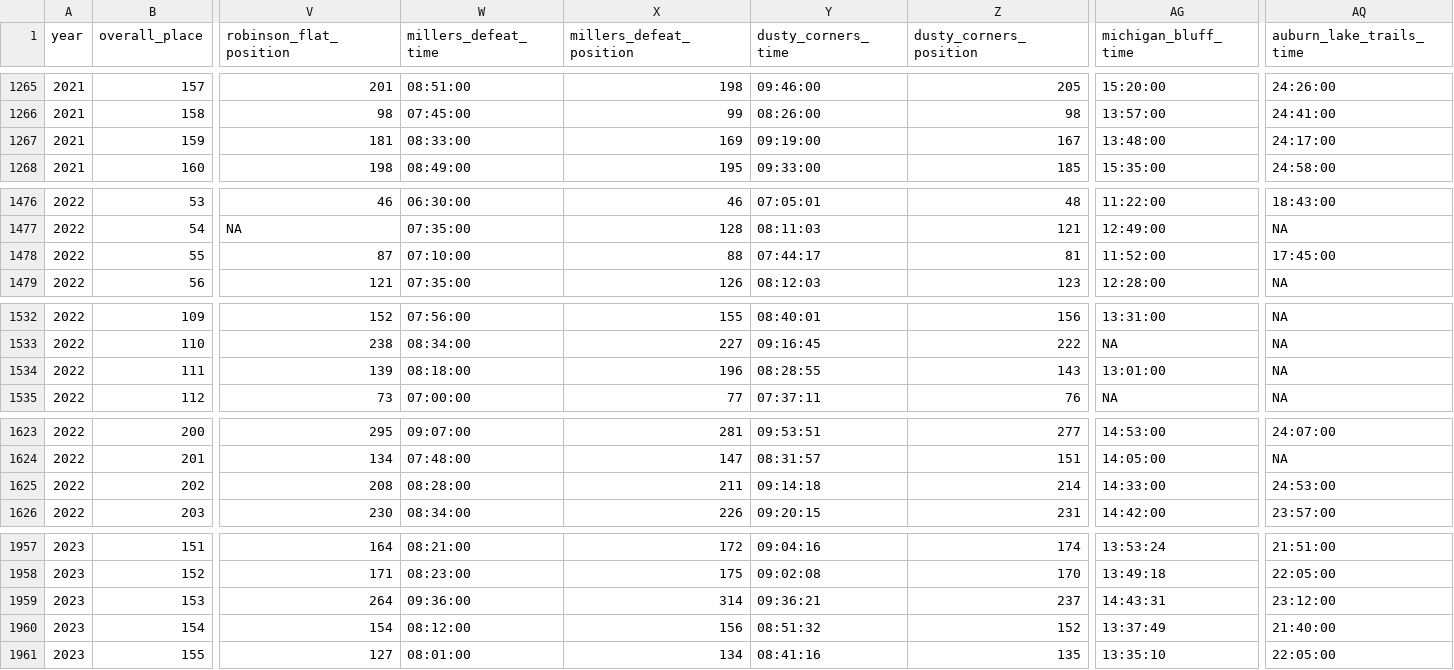
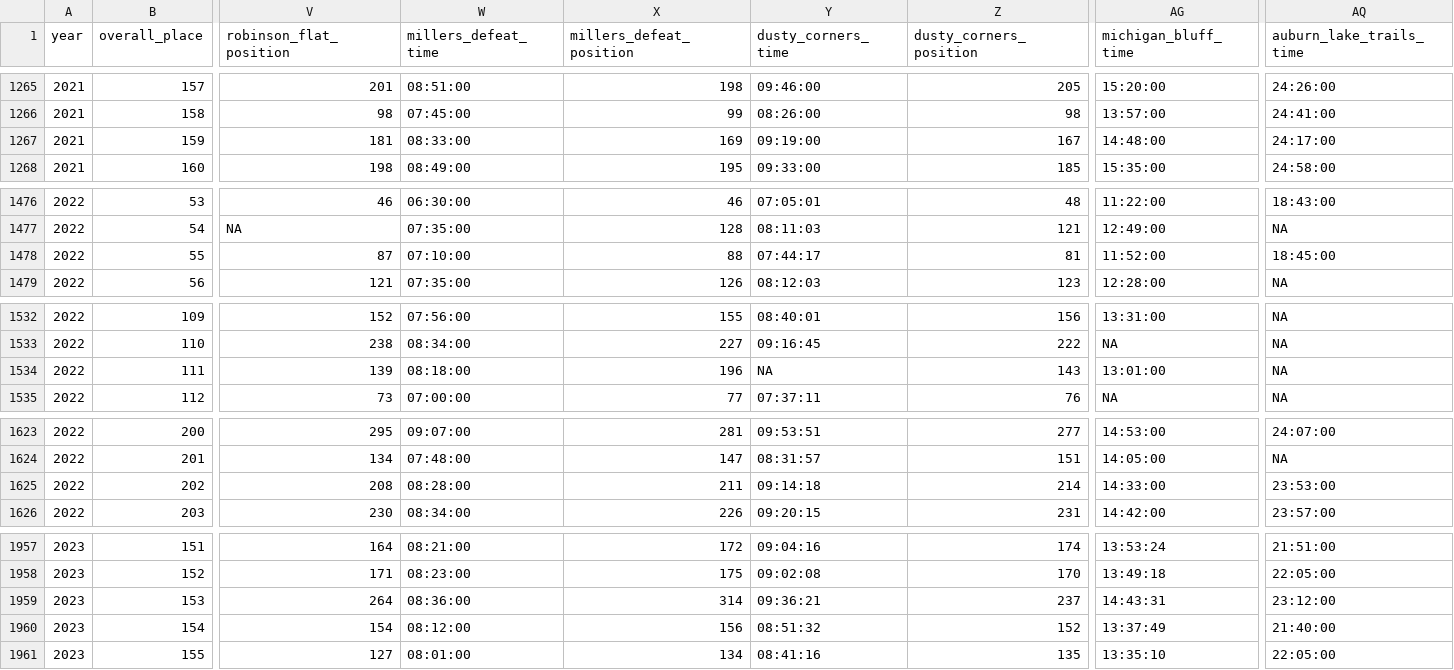
Before and after one commit to drewsdata/wser_splits, a CSV file: data/wser_split_data_2017_2024.csv, drawn as a sheet; only a part is shown, gaps mark what is left out; the diff covers the shown part only; the diff names each change by its address in the sheet, - before the commit and + after, or states it on an @@ line.

```diff
--- a/data/wser_split_data_2017_2024.csv
+++ b/data/wser_split_data_2017_2024.csv
-AG1267 (michigan_bluff_time): 13:48:00
+AG1267 (michigan_bluff_time): 14:48:00
-AQ1478 (auburn_lake_trails_time): 17:45:00
+AQ1478 (auburn_lake_trails_time): 18:45:00
-Y1534 (dusty_corners_time): 08:28:55
+Y1534 (dusty_corners_time): NA
-AQ1625 (auburn_lake_trails_time): 24:53:00
+AQ1625 (auburn_lake_trails_time): 23:53:00
-W1959 (millers_defeat_time): 09:36:00
+W1959 (millers_defeat_time): 08:36:00
```
Also changed, not shown: 6 edited cells elsewhere in this file.
